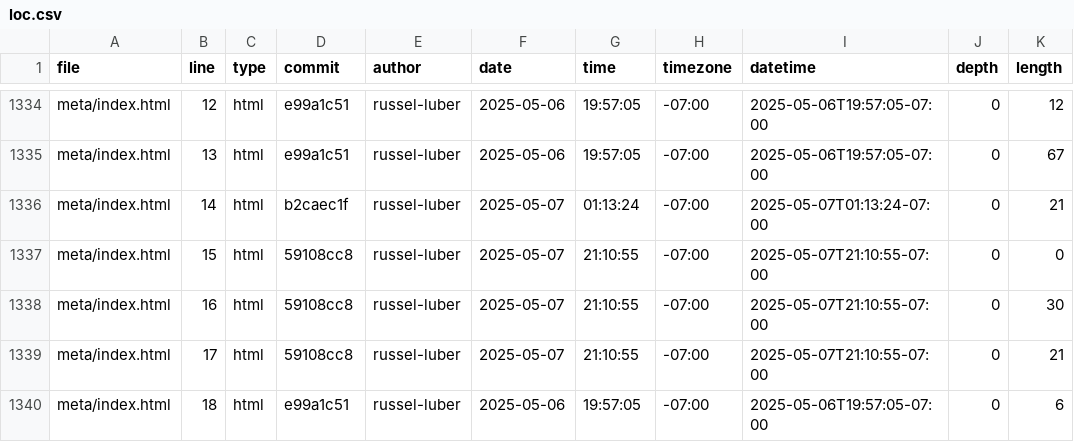
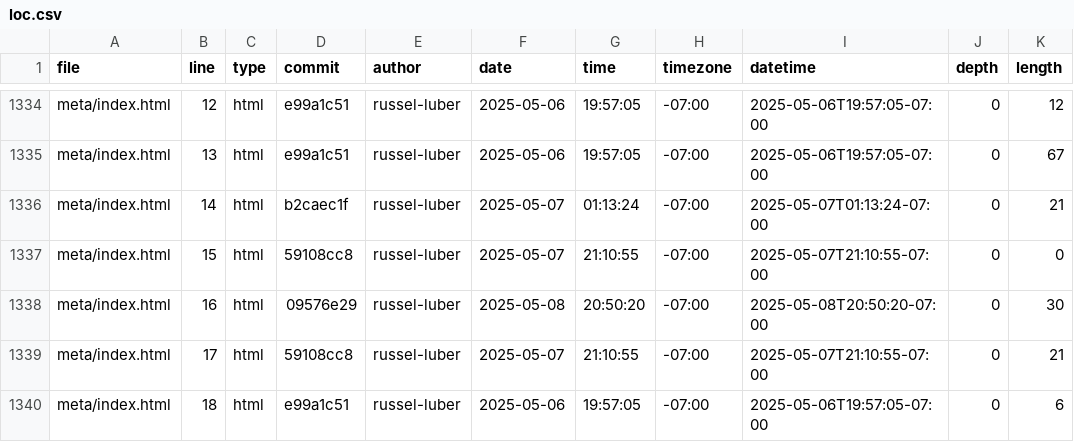
Before and after one commit to russel-luber/portfolio, a CSV file: meta/loc.csv, drawn as a sheet; only a part is shown, gaps mark what is left out.

```diff
--- a/meta/loc.csv
+++ b/meta/loc.csv
@@ -1337,3 +1337,3 @@ meta/index.html,14,html,b2caec1f,russel-luber,2025-05-07,01:13:24,-07:00,2025-05
 meta/index.html,15,html,59108cc8,russel-luber,2025-05-07,21:10:55,-07:00,2025-05-07T21:10:55-07:00,0,0
-meta/index.html,16,html,59108cc8,russel-luber,2025-05-07,21:10:55,-07:00,2025-05-07T21:10:55-07:00,0,30
+meta/index.html,16,html,09576e29,russel-luber,2025-05-08,20:50:20,-07:00,2025-05-08T20:50:20-07:00,0,30
 meta/index.html,17,html,59108cc8,russel-luber,2025-05-07,21:10:55,-07:00,2025-05-07T21:10:55-07:00,0,21
```
